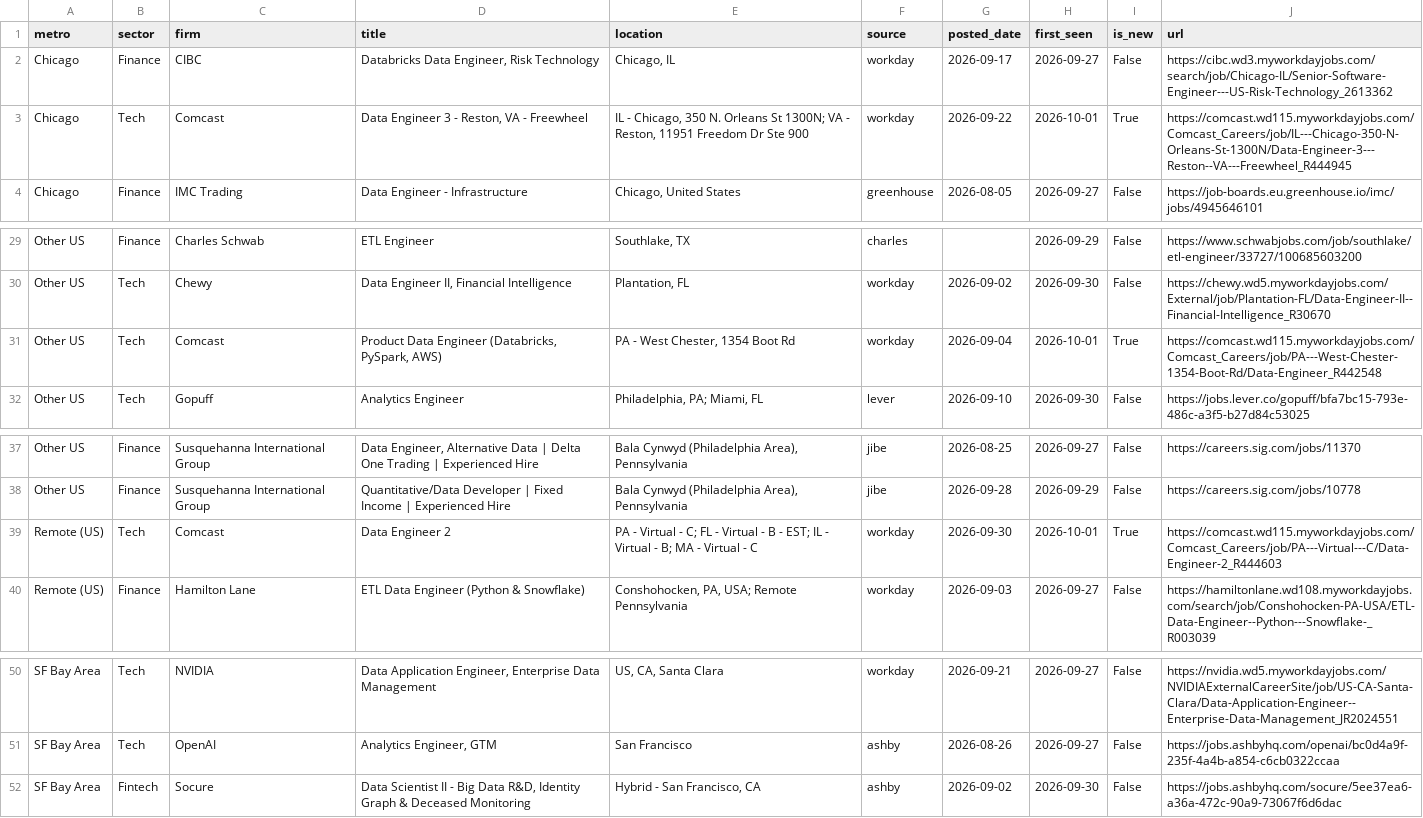
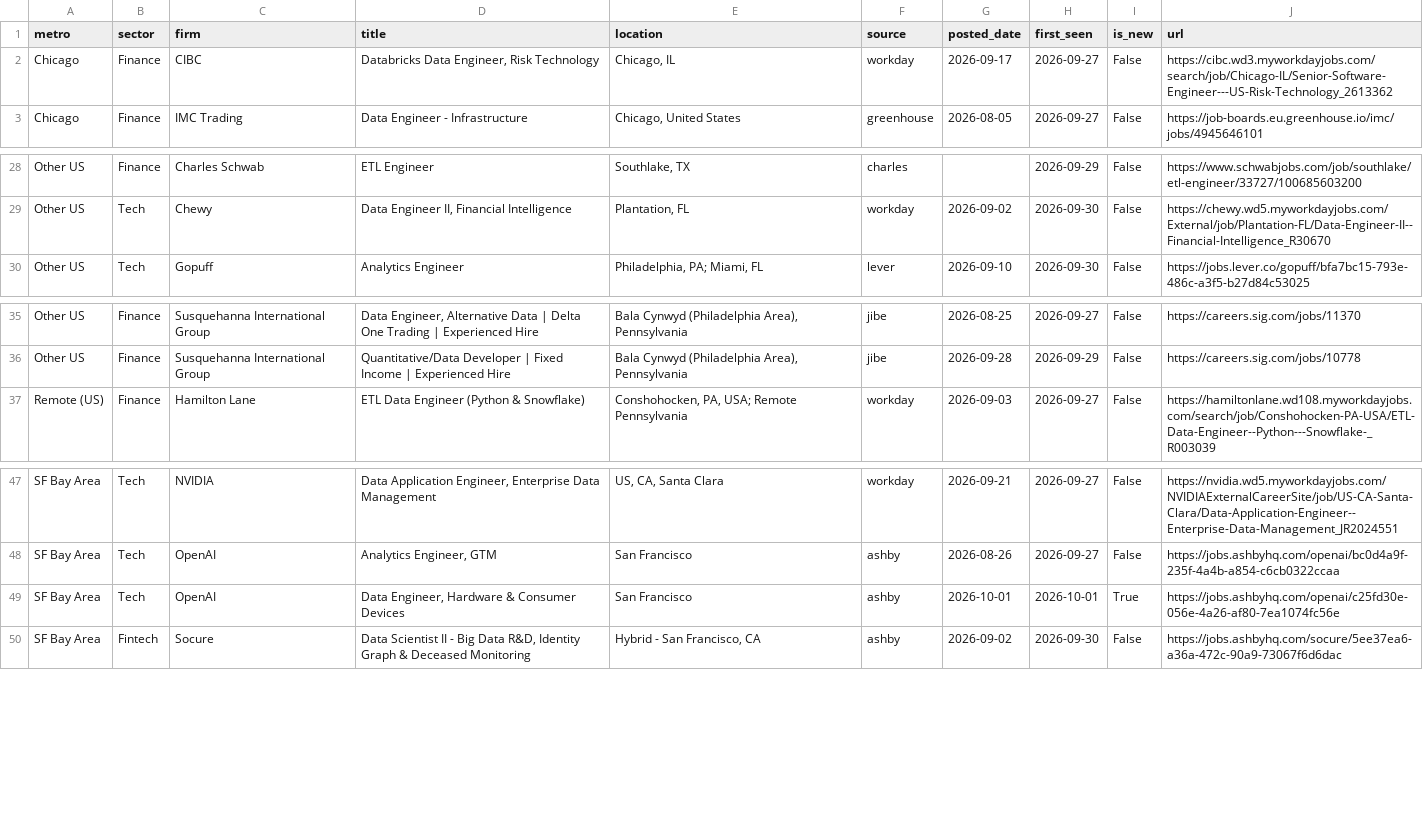
Before and after one commit to nakuljadeja08/Street-Watch, a CSV file: tech_watch_jobs.csv, drawn as a sheet; only a part is shown, gaps mark what is left out.

Commit message:
chore: daily tech pull 2026-10-01

```diff
--- a/tech_watch_jobs.csv
+++ b/tech_watch_jobs.csv
@@ -2,3 +2,2 @@ metro,sector,firm,title,location,source,posted_date,first_seen,is_new,url
 Chicago,Finance,CIBC,"Databricks Data Engineer, Risk Technology","Chicago, IL",workday,2026-09-17,2026-09-27,False,https://cibc.wd3.myworkdayjobs.com/search/job/Chicago-IL/Senior-Software-Engineer---US-Risk-Technology_2613362
-Chicago,Tech,Comcast,"Data Engineer 3 - Reston, VA - Freewheel","IL - Chicago, 350 N. Orleans St 1300N; VA - Reston, 11951 Freedom Dr Ste 900",workday,2026-09-22,2026-10-01,True,https://comcast.wd115.myworkdayjobs.com/Comcast_Careers/job/IL---Chicago-350-N-Orleans-St-1300N/Data-Engineer-3---Reston--VA---Freewheel_R444945
 Chicago,Finance,IMC Trading,Data Engineer - Infrastructure,"Chicago, United States",greenhouse,2026-08-05,2026-09-27,False,https://job-boards.eu.greenhouse.io/imc/jobs/4945646101
@@ -30,3 +29,2 @@ Other US,Finance,Charles Schwab,ETL Engineer,"Southlake, TX",charles,,2026-09-29
 Other US,Tech,Chewy,"Data Engineer II, Financial Intelligence","Plantation, FL",workday,2026-09-02,2026-09-30,False,https://chewy.wd5.myworkdayjobs.com/External/job/Plantation-FL/Data-Engineer-II--Financial-Intelligence_R30670
-Other US,Tech,Comcast,"Product Data Engineer (Databricks, PySpark, AWS)","PA - West Chester, 1354 Boot Rd",workday,2026-09-04,2026-10-01,True,https://comcast.wd115.myworkdayjobs.com/Comcast_Careers/job/PA---West-Chester-1354-Boot-Rd/Data-Engineer_R442548
 Other US,Tech,Gopuff,Analytics Engineer,"Philadelphia, PA; Miami, FL",lever,2026-09-10,2026-09-30,False,https://jobs.lever.co/gopuff/bfa7bc15-793e-486c-a3f5-b27d84c53025
@@ -38,3 +36,2 @@ Other US,Finance,Susquehanna International Group,"Data Engineer, Alternative Dat
 Other US,Finance,Susquehanna International Group,Quantitative/Data Developer | Fixed Income | Experienced Hire,"Bala Cynwyd (Philadelphia Area), Pennsylvania",jibe,2026-09-28,2026-09-29,False,https://careers.sig.com/jobs/10778
-Remote (US),Tech,Comcast,Data Engineer 2,PA - Virtual - C; FL - Virtual - B - EST; IL - Virtual - B; MA - Virtual - C,workday,2026-09-30,2026-10-01,True,https://comcast.wd115.myworkdayjobs.com/Comcast_Careers/job/PA---Virtual---C/Data-Engineer-2_R444603
 Remote (US),Finance,Hamilton Lane,ETL Data Engineer (Python & Snowflake),"Conshohocken, PA, USA; Remote Pennsylvania",workday,2026-09-03,2026-09-27,False,https://hamiltonlane.wd108.myworkdayjobs.com/search/job/Conshohocken-PA-USA/ETL-Data-Engineer--Python---Snowflake-_R003039
@@ -51,2 +48,3 @@ SF Bay Area,Tech,NVIDIA,"Data Application Engineer, Enterprise Data Management",
 SF Bay Area,Tech,OpenAI,"Analytics Engineer, GTM",San Francisco,ashby,2026-08-26,2026-09-27,False,https://jobs.ashbyhq.com/openai/bc0d4a9f-235f-4a4b-a854-c6cb0322ccaa
+SF Bay Area,Tech,OpenAI,"Data Engineer, Hardware & Consumer Devices",San Francisco,ashby,2026-10-01,2026-10-01,True,https://jobs.ashbyhq.com/openai/c25fd30e-056e-4a26-af80-7ea1074fc56e
 SF Bay Area,Fintech,Socure,"Data Scientist II - Big Data R&D, Identity Graph & Deceased Monitoring","Hybrid - San Francisco, CA",ashby,2026-09-02,2026-09-30,False,https://jobs.ashbyhq.com/socure/5ee37ea6-a36a-472c-90a9-73067f6d6dac
```
Also changed, not shown: 3 other files.
